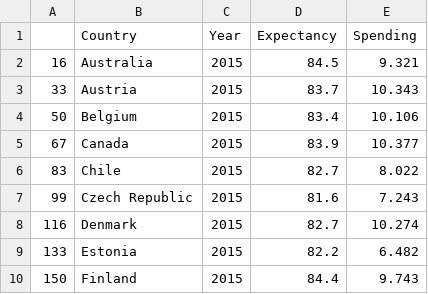
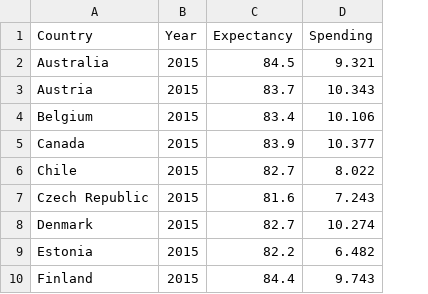
Before and after one commit to anthlittle/anthlittle.github.io, a CSV file: classdata/outspend2015.csv, drawn as a sheet; only a part is shown; the diff names each change by its address in the sheet, - before the commit and + after, or states it on an @@ line.

Commit message:
Update outspend2015.csv

```diff
--- a/classdata/outspend2015.csv
+++ b/classdata/outspend2015.csv
-column A, rows 2-10: 16 | 33 | 50 | 67 | 83 | 99 | 116 | 133 | 150
```
